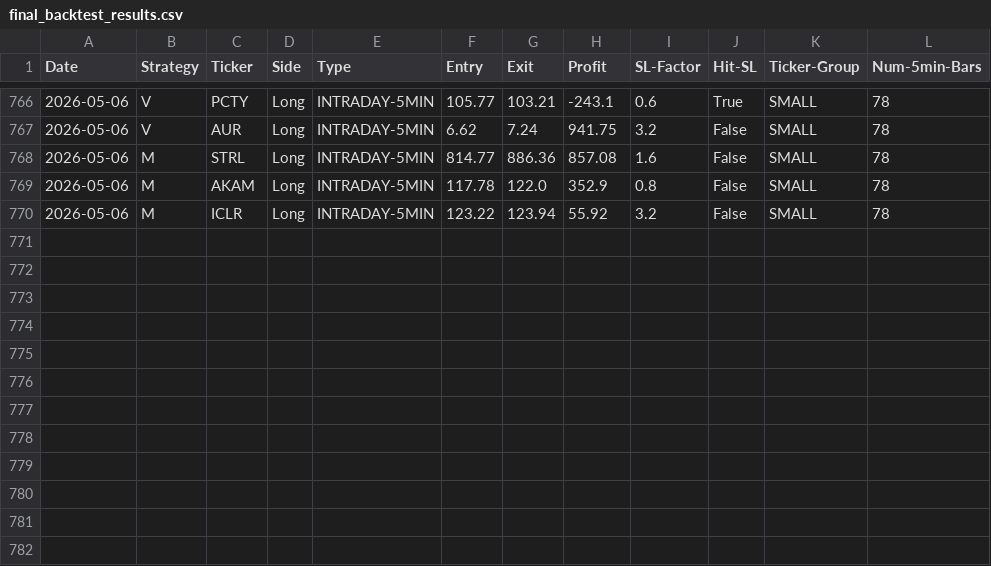
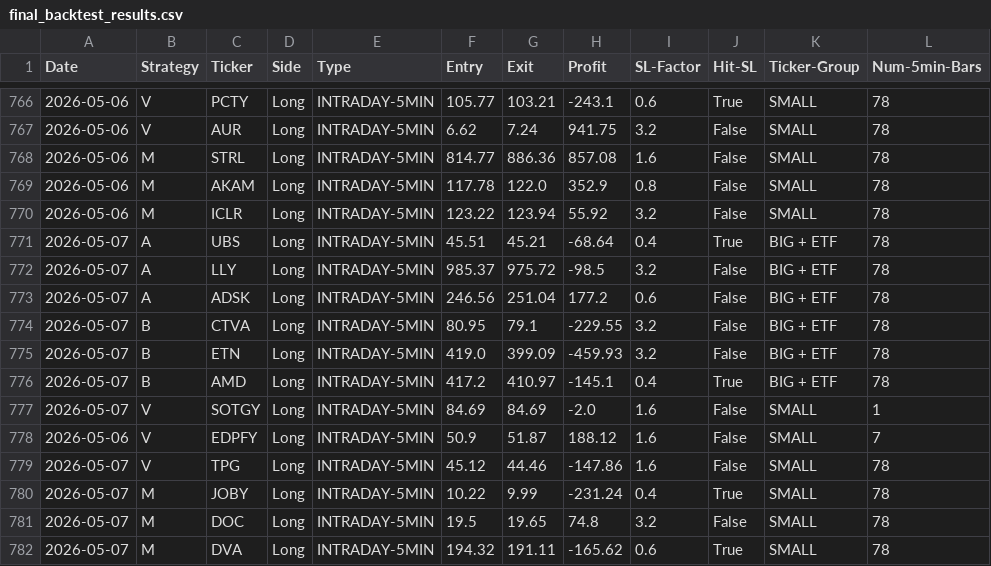
Before and after one commit to pollcerny-sudo/Trading-bot-fib, a CSV file: final_backtest_results.csv, drawn as a sheet; only a part is shown, gaps mark what is left out.

```diff
--- a/final_backtest_results.csv
+++ b/final_backtest_results.csv
@@ -770 +770,13 @@ Date,Strategy,Ticker,Side,Type,Entry,Exit,Profit,SL-Factor,Hit-SL,Ticker-Group,N
 2026-05-06,M,ICLR,Long,INTRADAY-5MIN,123.22,123.94,55.92,3.2,False,SMALL,78
+2026-05-07,A,UBS,Long,INTRADAY-5MIN,45.51,45.21,-68.64,0.4,True,BIG + ETF,78
+2026-05-07,A,LLY,Long,INTRADAY-5MIN,985.37,975.72,-98.5,3.2,False,BIG + ETF,78
+2026-05-07,A,ADSK,Long,INTRADAY-5MIN,246.56,251.04,177.2,0.6,False,BIG + ETF,78
+2026-05-07,B,CTVA,Long,INTRADAY-5MIN,80.95,79.1,-229.55,3.2,False,BIG + ETF,78
+2026-05-07,B,ETN,Long,INTRADAY-5MIN,419.0,399.09,-459.93,3.2,False,BIG + ETF,78
+2026-05-07,B,AMD,Long,INTRADAY-5MIN,417.2,410.97,-145.1,0.4,True,BIG + ETF,78
+2026-05-07,V,SOTGY,Long,INTRADAY-5MIN,84.69,84.69,-2.0,1.6,False,SMALL,1
+2026-05-06,V,EDPFY,Long,INTRADAY-5MIN,50.9,51.87,188.12,1.6,False,SMALL,7
+2026-05-07,V,TPG,Long,INTRADAY-5MIN,45.12,44.46,-147.86,1.6,False,SMALL,78
+2026-05-07,M,JOBY,Long,INTRADAY-5MIN,10.22,9.99,-231.24,0.4,True,SMALL,78
+2026-05-07,M,DOC,Long,INTRADAY-5MIN,19.5,19.65,74.8,3.2,False,SMALL,78
+2026-05-07,M,DVA,Long,INTRADAY-5MIN,194.32,191.11,-165.62,0.6,True,SMALL,78
```
Also changed, not shown: 2 other files.
